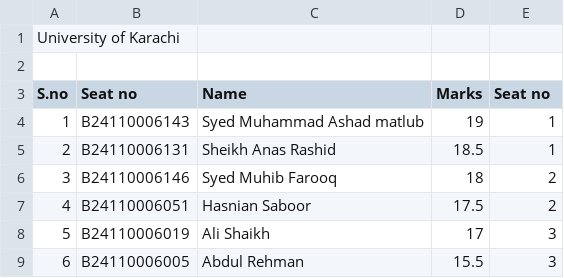
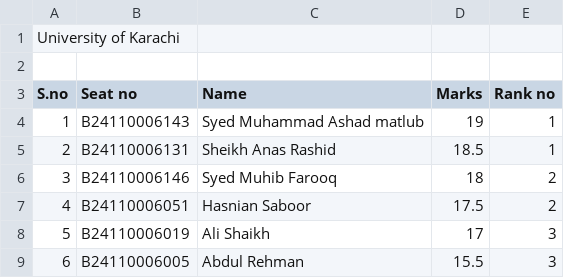
Before and after one commit to muhib29/Ranking_App, a CSV file: src/main/resources/results.csv, drawn as a sheet; only a part is shown.

Commit message:
Update results.csv

```diff
--- a/src/main/resources/results.csv
+++ b/src/main/resources/results.csv
@@ -2,3 +2,3 @@
 ,,,,
-S.no,Seat no,Name,Marks,Seat no
+S.no,Seat no,Name,Marks,Rank no
 1,B24110006143,Syed Muhammad Ashad matlub,19,1
```
